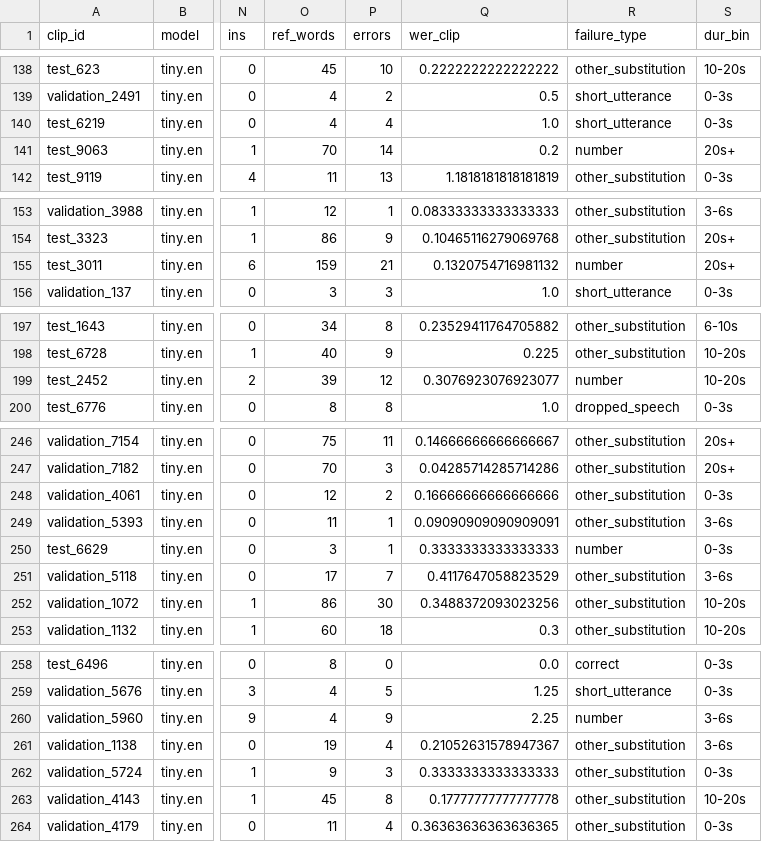
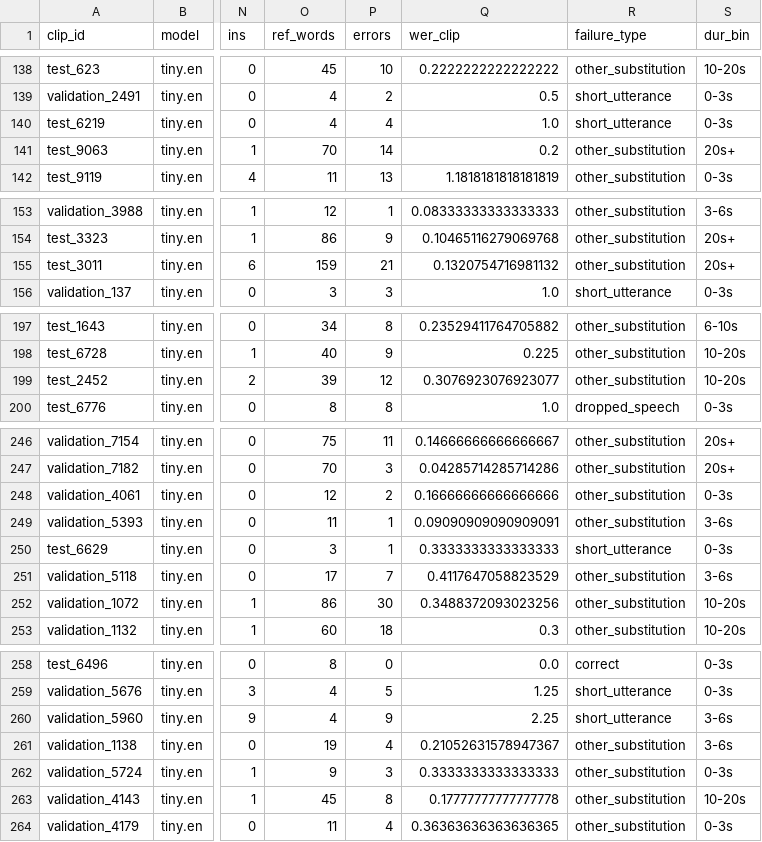
Before and after one commit to kowshikkkkkk/stt-benchmark-dashboard, a CSV file: dashboard/data/fact_clips.csv, drawn as a sheet; only a part is shown, gaps mark what is left out; the diff covers the shown part only; the diff names each change by its address in the sheet, - before the commit and + after, or states it on an @@ line.

```diff
--- a/dashboard/data/fact_clips.csv
+++ b/dashboard/data/fact_clips.csv
-R141 (failure_type): number
+R141 (failure_type): other_substitution
-R155 (failure_type): number
+R155 (failure_type): other_substitution
-R199 (failure_type): number
+R199 (failure_type): other_substitution
-R250 (failure_type): number
+R250 (failure_type): short_utterance
-R260 (failure_type): number
+R260 (failure_type): short_utterance
```
Also changed, not shown: 33 edited cells elsewhere in this file, analysis/clip_results_tagged.csv, analysis/failures_to_label.csv, 9 other files.
